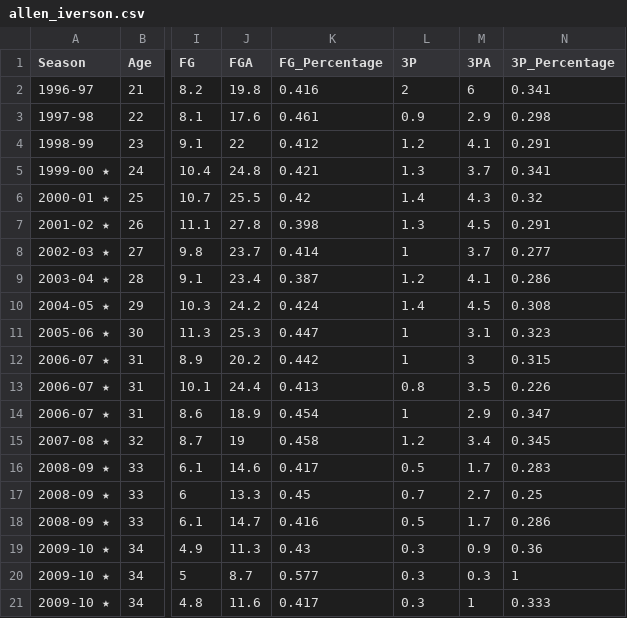
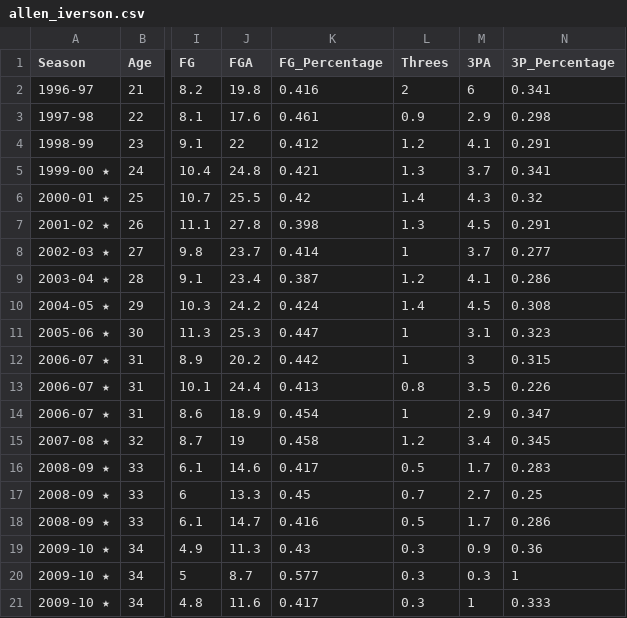
Before and after one commit to chrisjtraver/info3300-project2, a CSV file: data/player_stats/nba/allen_iverson.csv, drawn as a sheet; only a part is shown, gaps mark what is left out; the diff names each change by its address in the sheet, - before the commit and + after, or states it on an @@ line.

```diff
--- a/data/player_stats/nba/allen_iverson.csv
+++ b/data/player_stats/nba/allen_iverson.csv
-L1: 3P
+L1: Threes
```
Also changed, not shown: data/mvp_list.csv, data/player_stats/nba/dirk_nowitzki.csv, 43 other files.
